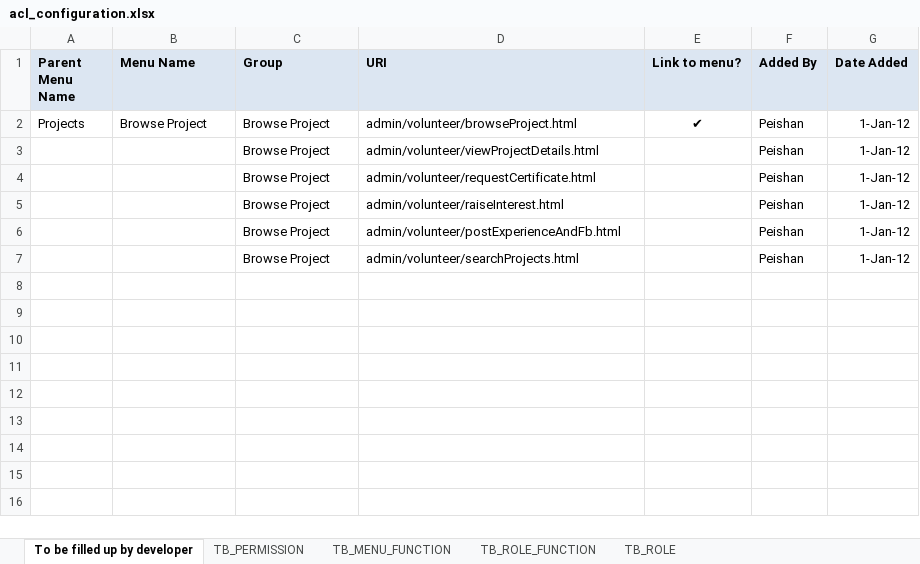
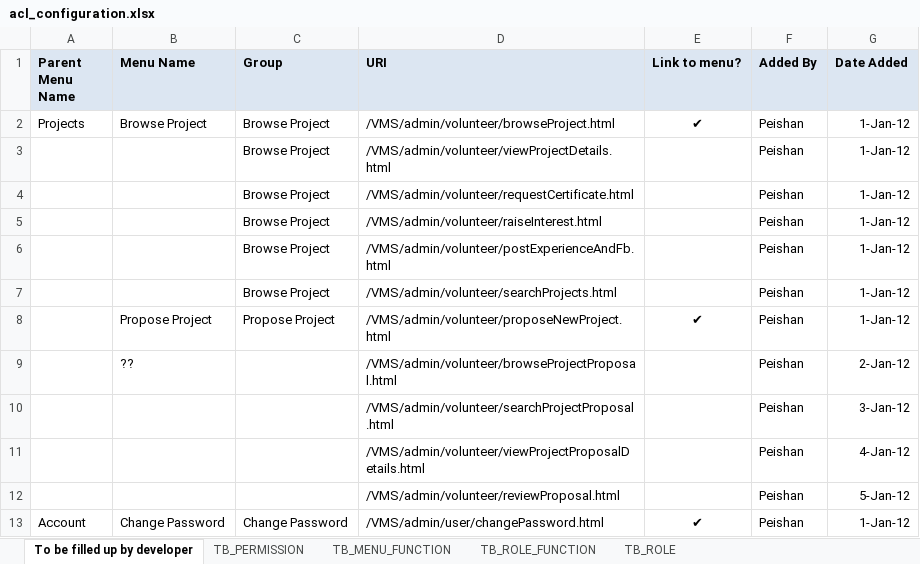
Before and after one commit to imireasa/mtech-se18-t08s, an Excel workbook: src/doc/acl/acl_configuration.xlsx, sheet To be filled up by developer, drawn as a sheet; values as stored, in another font and other column widths than the file's, no borders; the diff names each change by its address in the sheet, - before the commit and + after, or states it on an @@ line.

Commit message:
Added Feng Yan's URIs and Change Password

```diff
--- a/src/doc/acl/acl_configuration.xlsx (sheet To be filled up by developer)
+++ b/src/doc/acl/acl_configuration.xlsx (sheet To be filled up by developer)
-D2 (URI): admin/volunteer/browseProject.html
+D2 (URI): /VMS/admin/volunteer/browseProject.html
-D3 (URI): admin/volunteer/viewProjectDetails.html
+D3 (URI): /VMS/admin/volunteer/viewProjectDetails.html
-D4 (URI): admin/volunteer/requestCertificate.html
+D4 (URI): /VMS/admin/volunteer/requestCertificate.html
-D5 (URI): admin/volunteer/raiseInterest.html
+D5 (URI): /VMS/admin/volunteer/raiseInterest.html
-D6 (URI): admin/volunteer/postExperienceAndFb.html
+D6 (URI): /VMS/admin/volunteer/postExperienceAndFb.html
-D7 (URI): admin/volunteer/searchProjects.html
+D7 (URI): /VMS/admin/volunteer/searchProjects.html
+row 8:  | Propose Project | Propose Project | /VMS/admin/volunteer/proposeNewProject.html | ✔ | Peishan | 1-Jan-12
+row 9:  | ?? |  | /VMS/admin/volunteer/browseProjectProposal.html |  | Peishan | 2-Jan-12
+row 10:  |  |  | /VMS/admin/volunteer/searchProjectProposal.html |  | Peishan | 3-Jan-12
+row 11:  |  |  | /VMS/admin/volunteer/viewProjectProposalDetails.html |  | Peishan | 4-Jan-12
+row 12:  |  |  | /VMS/admin/volunteer/reviewProposal.html |  | Peishan | 5-Jan-12
+row 13: Account | Change Password | Change Password | /VMS/admin/user/changePassword.html | ✔ | Peishan | 1-Jan-12
```
Also changed, not shown: sheet TB_PERMISSION, sheet TB_MENU_FUNCTION.
